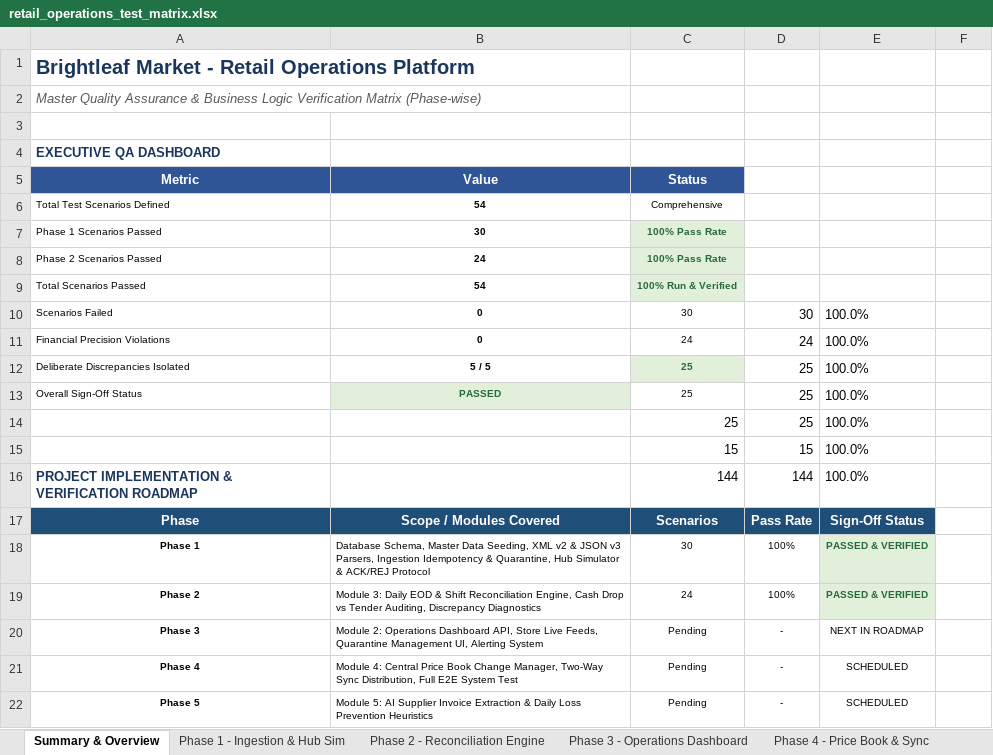
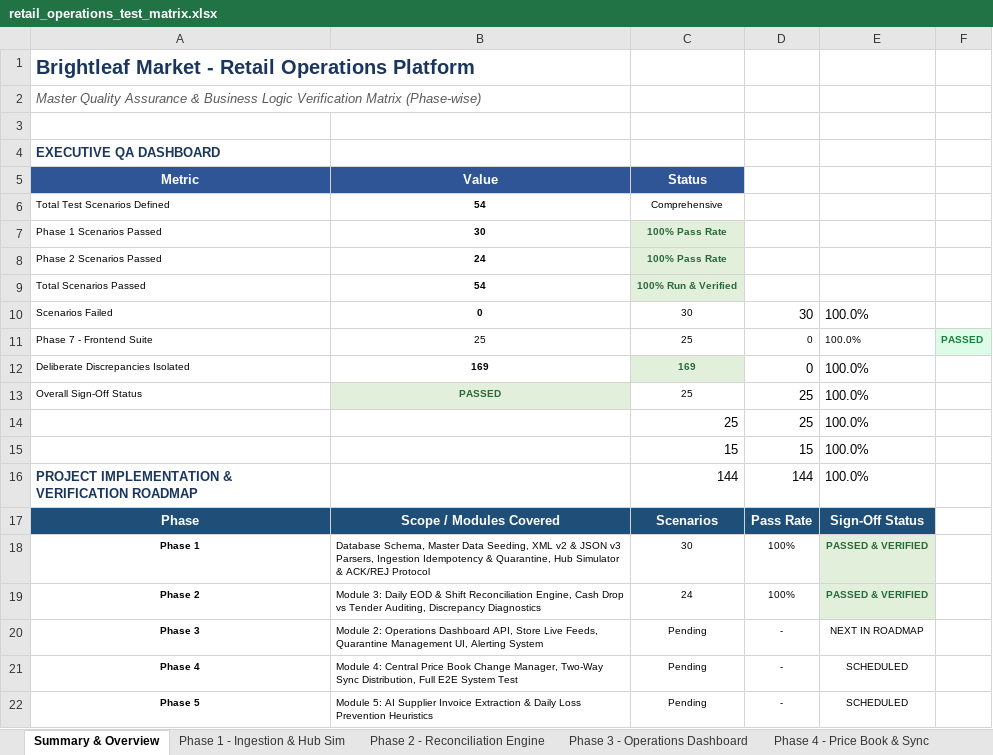
Before and after one commit to Utsav045/retail_operation_platform, an Excel workbook: test_scenarios/retail_operations_test_matrix.xlsx, sheet Summary & Overview, drawn as a sheet; values as stored, in another font and other column widths than the file's, no borders; removed rows and columns are numbered as before the commit, all else as after; the diff names each change by its address in the sheet, - before the commit and + after, or states it on an @@ line.

Commit message:
feat(frontend): build minimalist enterprise operations suite with Pinterest-inspired light palette, theme toggle, and universal tooltips

```diff
--- a/test_scenarios/retail_operations_test_matrix.xlsx (sheet Summary & Overview)
+++ b/test_scenarios/retail_operations_test_matrix.xlsx (sheet Summary & Overview)
-row 11: Financial Precision Violations | 0 | 24 | 24 | 100.0%
+row 11: Phase 7 - Frontend Suite | 25 | 25 | 0 | 100.0% | PASSED
-B12 (Value): 5 / 5
+B12 (Value): 169
-C12 (Status): 25
+C12 (Status): 169
-D12: 25
+D12: 0
```
Also changed, not shown: other sheet tabs, 36 other files.
